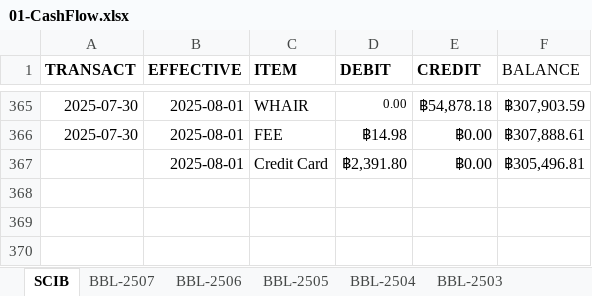
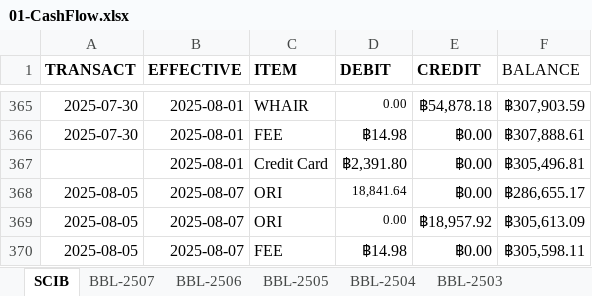
Before and after one commit to santimcs/A5, an Excel workbook: Excel/01-CashFlow.xlsx, sheet SCIB, drawn as a sheet; only a part is shown, gaps mark what is left out; values as stored, in another font and other column widths than the file's, no borders; the diff names each change by its address in the sheet, - before the commit and + after, or states it on an @@ line.

```diff
--- a/Excel/01-CashFlow.xlsx (sheet SCIB)
+++ b/Excel/01-CashFlow.xlsx (sheet SCIB)
+row 368: 2025-08-05 | 2025-08-07 | ORI | 18,841.64 | ฿0.00 | ฿286,655.17
+row 369: 2025-08-05 | 2025-08-07 | ORI | 0.00 | ฿18,957.92 | ฿305,613.09
+row 370: 2025-08-05 | 2025-08-07 | FEE | ฿14.98 | ฿0.00 | ฿305,598.11
```
Also changed, not shown: Excel/02-Profit_by_Type.xlsx, 30 other files.
